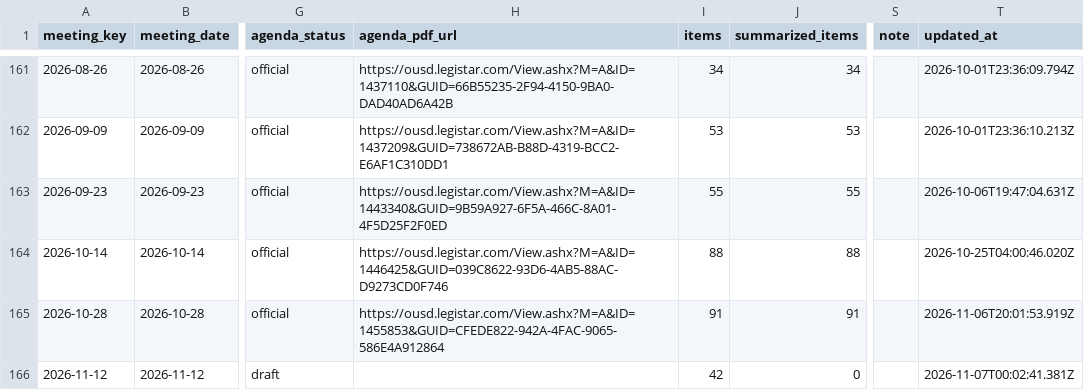
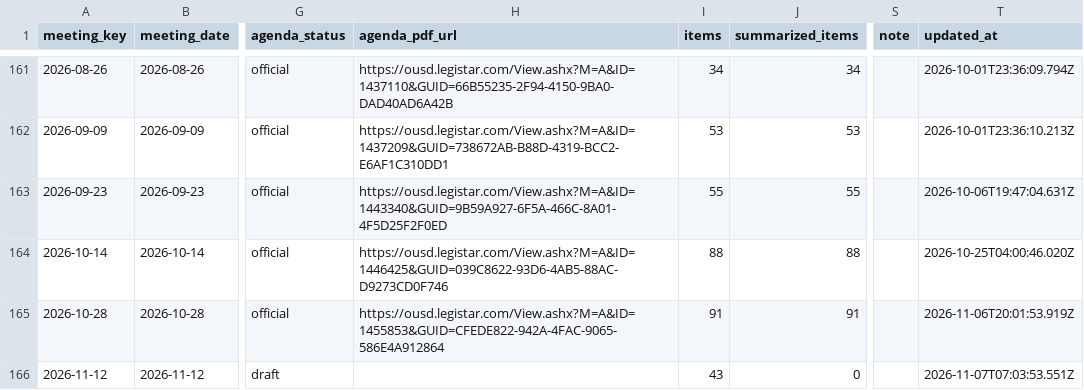
Before and after one commit to oakvs/ousd-consent-data, a CSV file: data/exports/meetings.csv, drawn as a sheet; only a part is shown, gaps mark what is left out; the diff names each change by its address in the sheet, - before the commit and + after, or states it on an @@ line.

```diff
--- a/data/exports/meetings.csv
+++ b/data/exports/meetings.csv
-I166 (items): 42
+I166 (items): 43
-T166 (updated_at): 2026-11-07T00:02:41.381Z
+T166 (updated_at): 2026-11-07T07:03:53.551Z
```
Also changed, not shown: data/exports/meetings/2026-11-12.csv, 7 other files.
